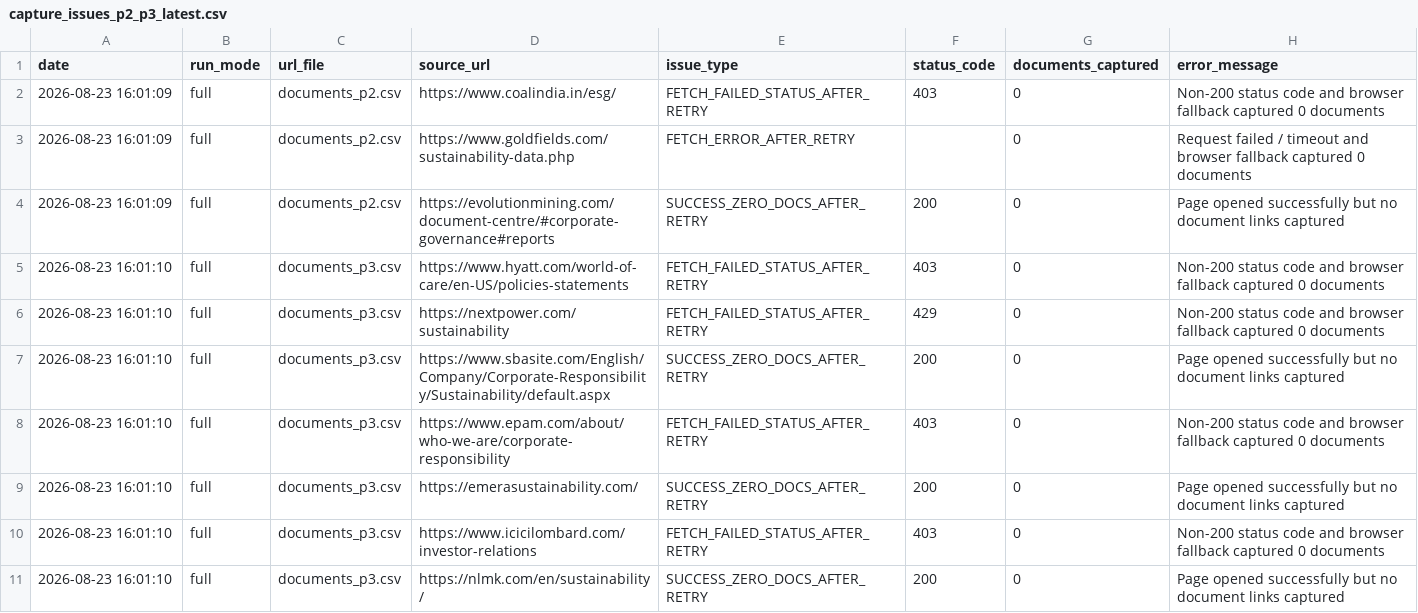
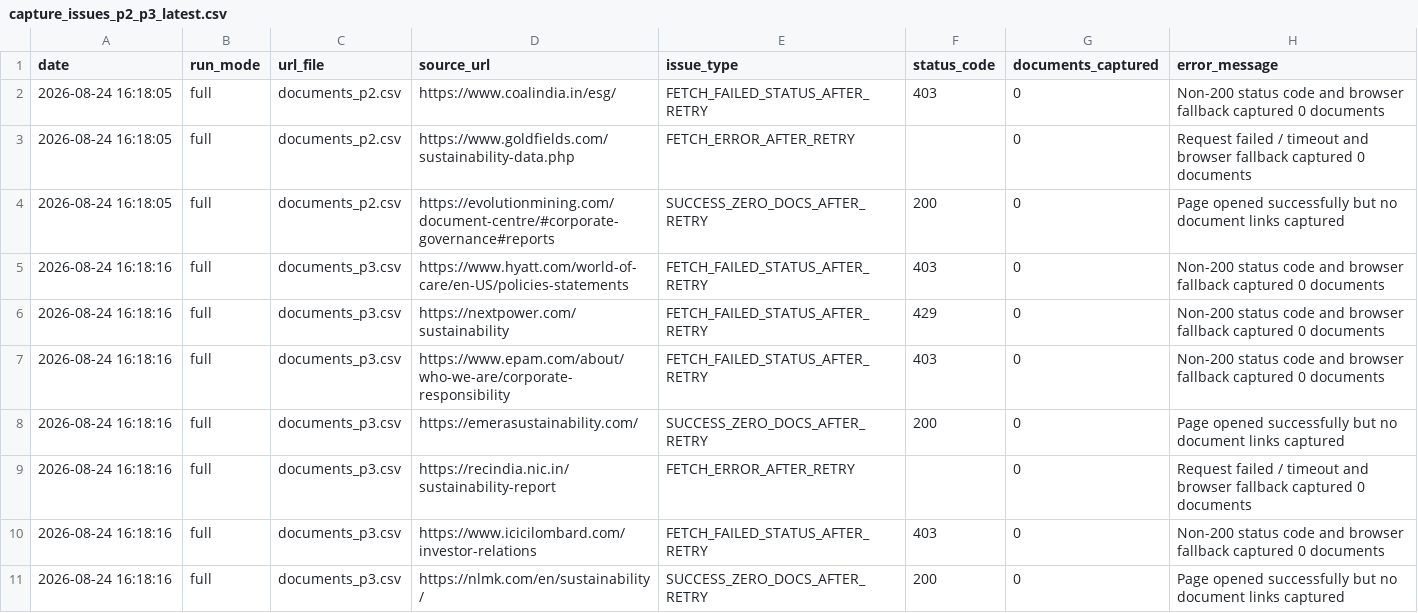
Before and after one commit to Shyam7291/document-monitor, a CSV file: capture_issues_p2_p3_latest.csv, drawn as a sheet.

```diff
--- a/capture_issues_p2_p3_latest.csv
+++ b/capture_issues_p2_p3_latest.csv
@@ -1,11 +1,11 @@
 date,run_mode,url_file,source_url,issue_type,status_code,documents_captured,error_message
-2026-08-23 16:01:09,full,documents_p2.csv,https://www.coalindia.in/esg/,FETCH_FAILED_STATUS_AFTER_RETRY,403,0,Non-200 status code and browser fallback captured 0 documents
-2026-08-23 16:01:09,full,documents_p2.csv,https://www.goldfields.com/sustainability-data.php,FETCH_ERROR_AFTER_RETRY,,0,Request failed / timeout and browser fallback captured 0 documents
-2026-08-23 16:01:09,full,documents_p2.csv,https://evolutionmining.com/document-centre/#corporate-governance#reports,SUCCESS_ZERO_DOCS_AFTER_RETRY,200,0,Page opened successfully but no document links captured
-2026-08-23 16:01:10,full,documents_p3.csv,https://www.hyatt.com/world-of-care/en-US/policies-statements,FETCH_FAILED_STATUS_AFTER_RETRY,403,0,Non-200 status code and browser fallback captured 0 documents
-2026-08-23 16:01:10,full,documents_p3.csv,https://nextpower.com/sustainability,FETCH_FAILED_STATUS_AFTER_RETRY,429,0,Non-200 status code and browser fallback captured 0 documents
-2026-08-23 16:01:10,full,documents_p3.csv,https://www.sbasite.com/English/Company/Corporate-Responsibility/Sustainability/default.aspx,SUCCESS_ZERO_DOCS_AFTER_RETRY,200,0,Page opened successfully but no document links captured
-2026-08-23 16:01:10,full,documents_p3.csv,https://www.epam.com/about/who-we-are/corporate-responsibility,FETCH_FAILED_STATUS_AFTER_RETRY,403,0,Non-200 status code and browser fallback captured 0 documents
-2026-08-23 16:01:10,full,documents_p3.csv,https://emerasustainability.com/,SUCCESS_ZERO_DOCS_AFTER_RETRY,200,0,Page opened successfully but no document links captured
-2026-08-23 16:01:10,full,documents_p3.csv,https://www.icicilombard.com/investor-relations,FETCH_FAILED_STATUS_AFTER_RETRY,403,0,Non-200 status code and browser fallback captured 0 documents
-2026-08-23 16:01:10,full,documents_p3.csv,https://nlmk.com/en/sustainability/,SUCCESS_ZERO_DOCS_AFTER_RETRY,200,0,Page opened successfully but no document links captured
+2026-08-24 16:18:05,full,documents_p2.csv,https://www.coalindia.in/esg/,FETCH_FAILED_STATUS_AFTER_RETRY,403,0,Non-200 status code and browser fallback captured 0 documents
+2026-08-24 16:18:05,full,documents_p2.csv,https://www.goldfields.com/sustainability-data.php,FETCH_ERROR_AFTER_RETRY,,0,Request failed / timeout and browser fallback captured 0 documents
+2026-08-24 16:18:05,full,documents_p2.csv,https://evolutionmining.com/document-centre/#corporate-governance#reports,SUCCESS_ZERO_DOCS_AFTER_RETRY,200,0,Page opened successfully but no document links captured
+2026-08-24 16:18:16,full,documents_p3.csv,https://www.hyatt.com/world-of-care/en-US/policies-statements,FETCH_FAILED_STATUS_AFTER_RETRY,403,0,Non-200 status code and browser fallback captured 0 documents
+2026-08-24 16:18:16,full,documents_p3.csv,https://nextpower.com/sustainability,FETCH_FAILED_STATUS_AFTER_RETRY,429,0,Non-200 status code and browser fallback captured 0 documents
+2026-08-24 16:18:16,full,documents_p3.csv,https://www.epam.com/about/who-we-are/corporate-responsibility,FETCH_FAILED_STATUS_AFTER_RETRY,403,0,Non-200 status code and browser fallback captured 0 documents
+2026-08-24 16:18:16,full,documents_p3.csv,https://emerasustainability.com/,SUCCESS_ZERO_DOCS_AFTER_RETRY,200,0,Page opened successfully but no document links captured
+2026-08-24 16:18:16,full,documents_p3.csv,https://recindia.nic.in/sustainability-report,FETCH_ERROR_AFTER_RETRY,,0,Request failed / timeout and browser fallback captured 0 documents
+2026-08-24 16:18:16,full,documents_p3.csv,https://www.icicilombard.com/investor-relations,FETCH_FAILED_STATUS_AFTER_RETRY,403,0,Non-200 status code and browser fallback captured 0 documents
+2026-08-24 16:18:16,full,documents_p3.csv,https://nlmk.com/en/sustainability/,SUCCESS_ZERO_DOCS_AFTER_RETRY,200,0,Page opened successfully but no document links captured
```
Also changed, not shown: diff.csv, run_summary_master.csv, 2 other files.
